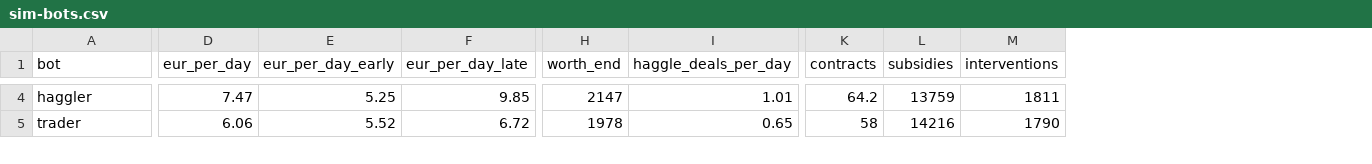
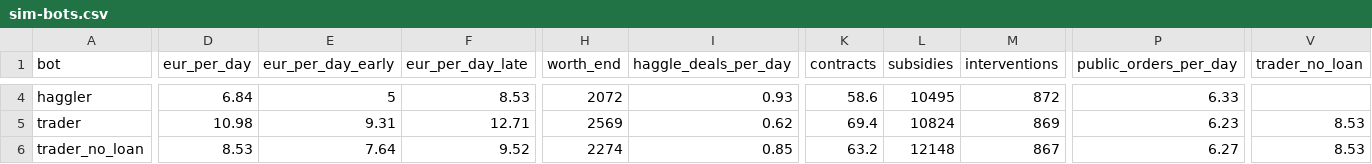
Before and after one commit to NicolasDabek/CommerceGame, a CSV file: reports/sim-bots.csv, drawn as a sheet; only a part is shown, gaps mark what is left out; rows hold the shown columns only; the diff covers the shown part only; the diff names each change by its address in the sheet, - before the commit and + after, or states it on an @@ line.

Commit message:
GD passe 5 : gros contrats à crédit adossé (rangs 1-2), commandes publiques ≤ 6/j, patience « bon client », marchandeur par moitié, CSV trader_no_loan / public_orders_per_day

```diff
--- a/reports/sim-bots.csv
+++ b/reports/sim-bots.csv
+column P (public_orders_per_day), rows 4-5: 6.33 | 6.23
+column V (trader_no_loan), row 5: 8.53
-D4 (eur_per_day): 7.47
+D4 (eur_per_day): 6.84
-E4 (eur_per_day_early): 5.25
+E4 (eur_per_day_early): 5
-F4 (eur_per_day_late): 9.85
+F4 (eur_per_day_late): 8.53
-H4 (worth_end): 2147
+H4 (worth_end): 2072
-I4 (haggle_deals_per_day): 1.01
+I4 (haggle_deals_per_day): 0.93
-K4 (contracts): 64.2
+K4 (contracts): 58.6
-L4 (subsidies): 13759
+L4 (subsidies): 10495
-M4 (interventions): 1811
+M4 (interventions): 872
-D5 (eur_per_day): 6.06
+D5 (eur_per_day): 10.98
-E5 (eur_per_day_early): 5.52
+E5 (eur_per_day_early): 9.31
-F5 (eur_per_day_late): 6.72
+F5 (eur_per_day_late): 12.71
-H5 (worth_end): 1978
+H5 (worth_end): 2569
-I5 (haggle_deals_per_day): 0.65
+I5 (haggle_deals_per_day): 0.62
-K5 (contracts): 58
+K5 (contracts): 69.4
-L5 (subsidies): 14216
+L5 (subsidies): 10824
-M5 (interventions): 1790
+M5 (interventions): 869
+row 6: trader_no_loan | 8.53 | 7.64 | 9.52 | 2274 | 0.85 | 63.2 | 12148 | 867 | 6.27 | 8.53
```
Also changed, not shown: 58 edited cells elsewhere in this file, 13 other files.
